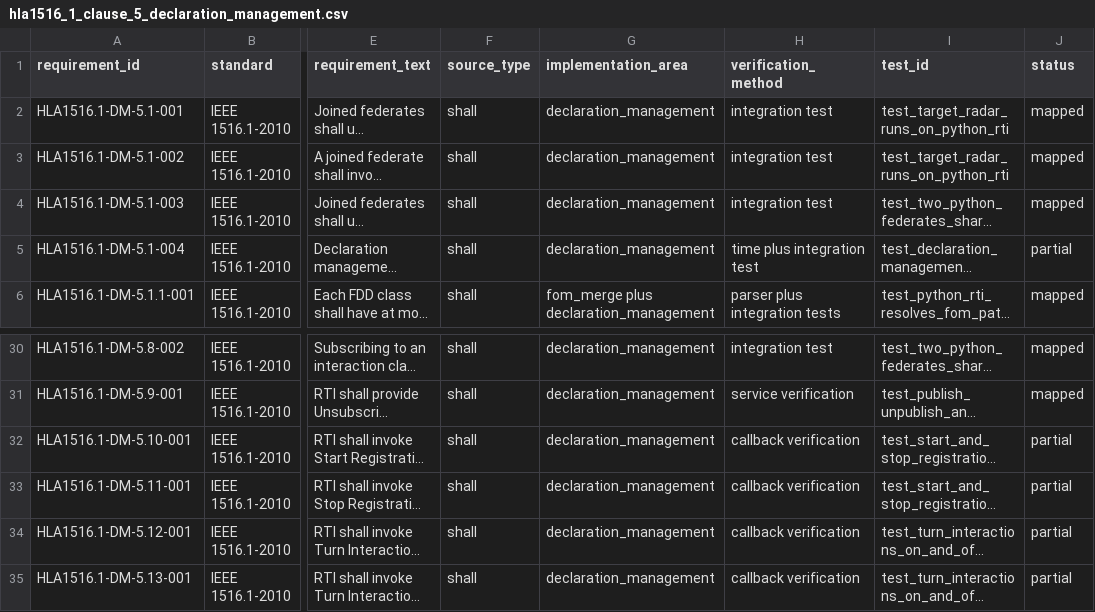
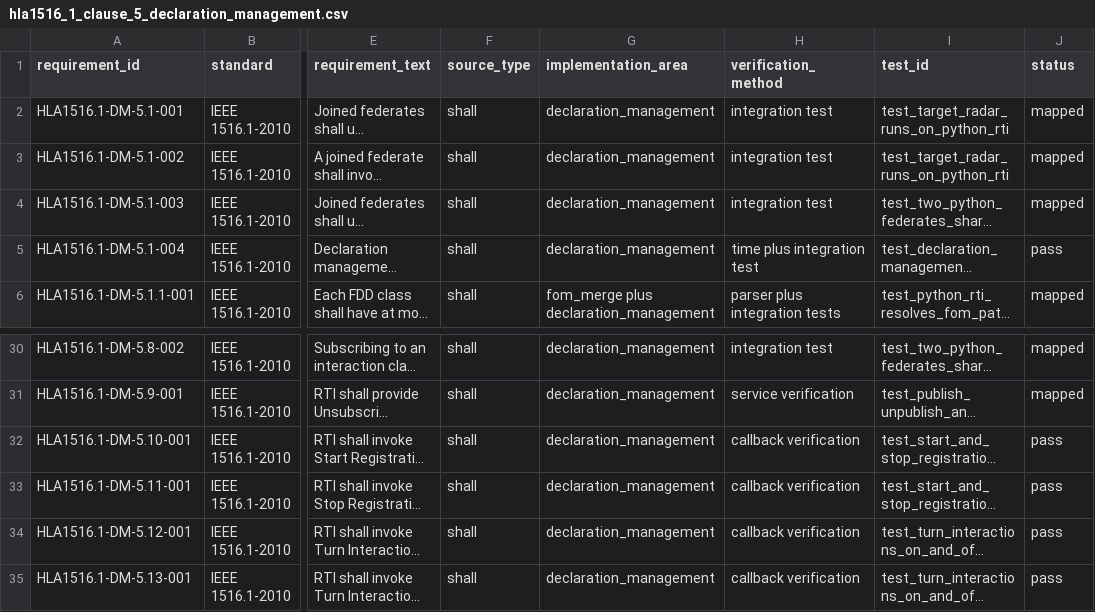
Before and after one commit to sheepfling/sturdy-broccoli, a CSV file: requirements/2010/hla1516_1_clause_5_declaration_management.csv, drawn as a sheet; only a part is shown, gaps mark what is left out; long unchanged cells end in …; the diff names each change by its address in the sheet, - before the commit and + after, or states it on an @@ line.

```diff
--- a/requirements/2010/hla1516_1_clause_5_declaration_management.csv
+++ b/requirements/2010/hla1516_1_clause_5_declaration_management.csv
-J5 (status): partial
+J5 (status): pass
-J32:J35 (status): partial
+J32:J35 (status): pass
```
Also changed, not shown: requirements/2010/hla1516_1_clause_6_object_management.csv, requirements/2010/hla1516_framework_rules.csv, 7 other files.
